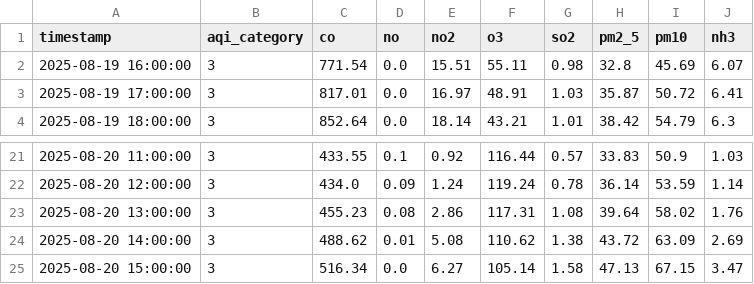
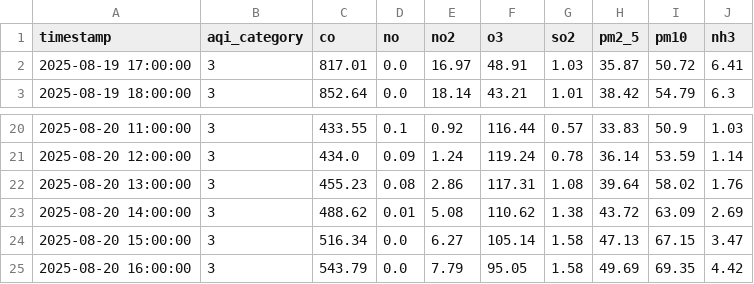
Before and after one commit to adeelkh21/peshawar-aqi, a CSV file: data_repositories/raw/pollution_data.csv, drawn as a sheet; only a part is shown, gaps mark what is left out; removed rows and columns are numbered as before the commit, all else as after; the diff names each change by its address in the sheet, - before the commit and + after, or states it on an @@ line.

```diff
--- a/data_repositories/raw/pollution_data.csv
+++ b/data_repositories/raw/pollution_data.csv
-row 2: 2025-08-19 16:00:00 | 3 | 771.54 | 0.0 | 15.51 | 55.11 | 0.98 | 32.8 | 45.69 | 6.07
+row 25: 2025-08-20 16:00:00 | 3 | 543.79 | 0.0 | 7.79 | 95.05 | 1.58 | 49.69 | 69.35 | 4.42
```
Also changed, not shown: 8 other files.
